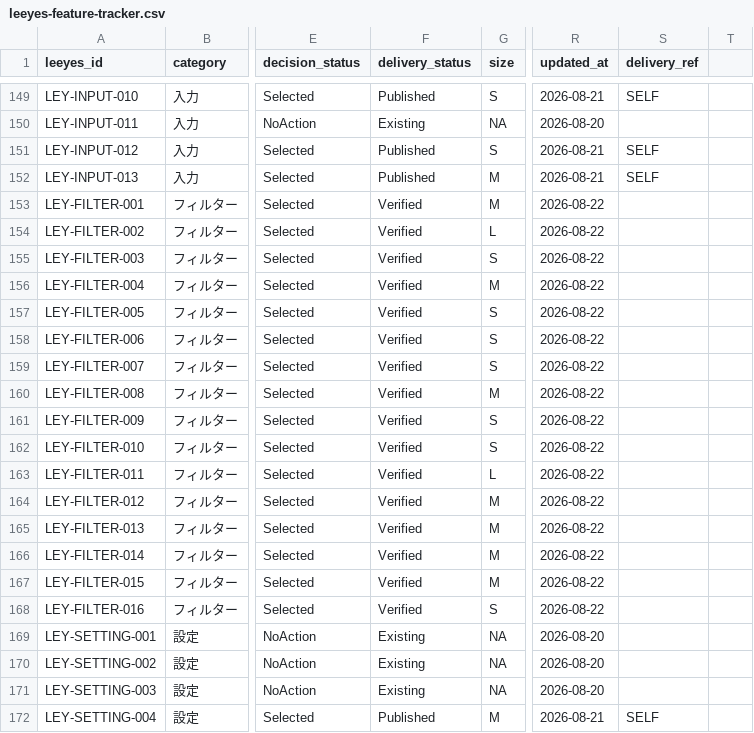
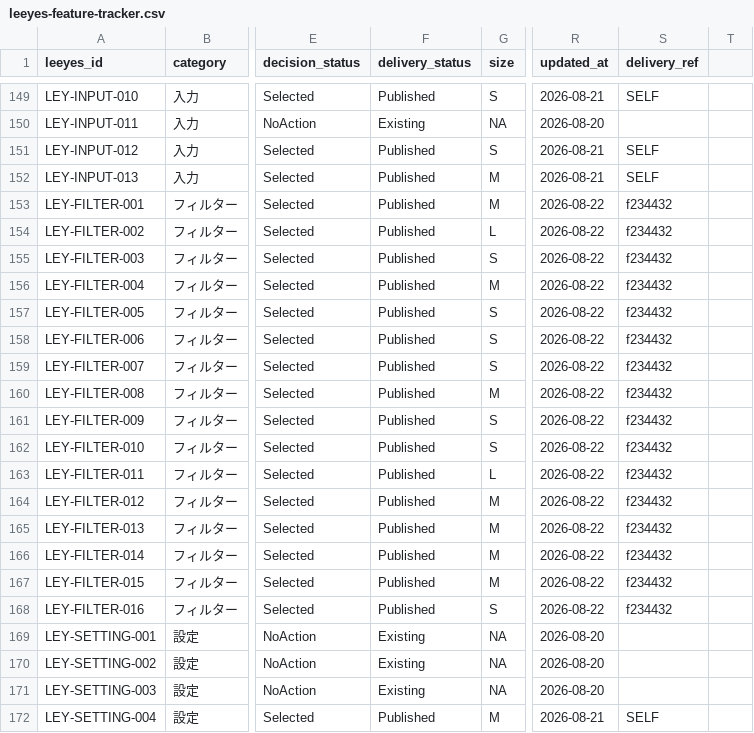
Before and after one commit to s-deme/comic_explorer, a CSV file: docs/current/leeyes-feature-tracker.csv, drawn as a sheet; only a part is shown, gaps mark what is left out; the diff names each change by its address in the sheet, - before the commit and + after, or states it on an @@ line.

```diff
--- a/docs/current/leeyes-feature-tracker.csv
+++ b/docs/current/leeyes-feature-tracker.csv
-F153:F168 (delivery_status): Verified
+F153:F168 (delivery_status): Published
-S153:S168 (delivery_ref): (empty)
+S153:S168 (delivery_ref): f234432
```
Also changed, not shown: 2 other files.
